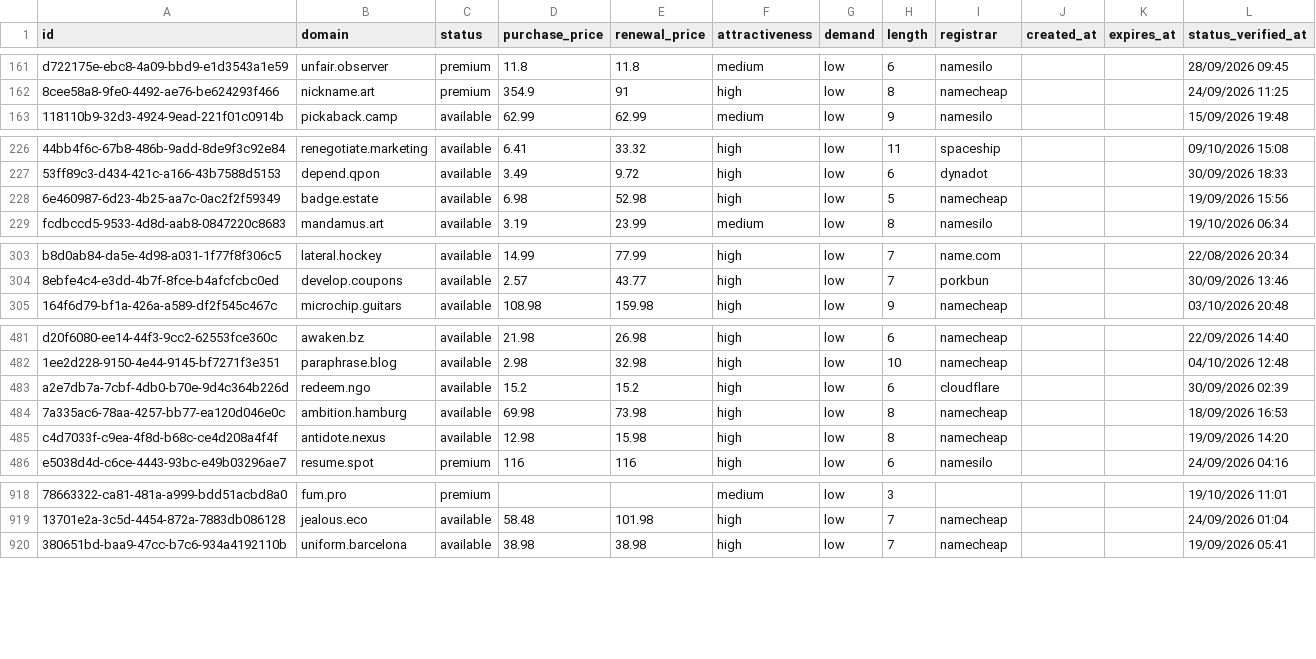
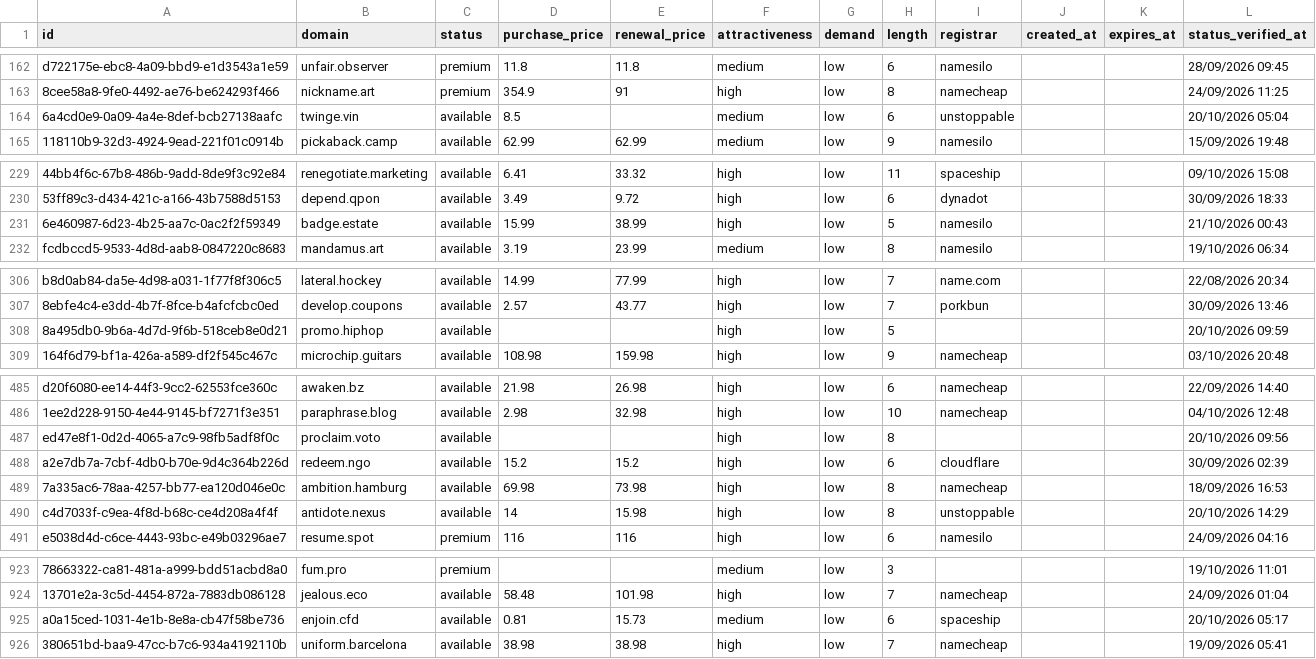
Before and after one commit to UniqueDomains/actionnable-oneword-domains, a CSV file: actionnable.csv, drawn as a sheet; only a part is shown, gaps mark what is left out; addresses are those after the commit; the diff covers the shown part only; the diff names each change by its address in the sheet, - before the commit and + after, or states it on an @@ line.

```diff
--- a/actionnable.csv
+++ b/actionnable.csv
+row 164: 6a4cd0e9-0a09-4a4e-8def-bcb27138aafc | twinge.vin | available | 8.5 |  | medium | low | 6 | unstoppable |  |  | 20/10/2026 05:04
-D231 (purchase_price): 6.98
+D231 (purchase_price): 15.99
-E231 (renewal_price): 52.98
+E231 (renewal_price): 38.99
-I231 (registrar): namecheap
+I231 (registrar): namesilo
-L231 (status_verified_at): 19/09/2026 15:56
+L231 (status_verified_at): 21/10/2026 00:43
+row 308: 8a495db0-9b6a-4d7d-9f6b-518ceb8e0d21 | promo.hiphop | available |  |  | high | low | 5 |  |  |  | 20/10/2026 09:59
+row 487: ed47e8f1-0d2d-4065-a7c9-98fb5adf8f0c | proclaim.voto | available |  |  | high | low | 8 |  |  |  | 20/10/2026 09:56
-D490 (purchase_price): 12.98
+D490 (purchase_price): 14
-I490 (registrar): namecheap
+I490 (registrar): unstoppable
-L490 (status_verified_at): 19/09/2026 14:20
+L490 (status_verified_at): 20/10/2026 14:29
+row 925: a0a15ced-1031-4e1b-8e8a-cb47f58be736 | enjoin.cfd | available | 0.81 | 15.73 | medium | low | 6 | spaceship |  |  | 20/10/2026 05:17
```
Also changed, not shown: 3 added rows, 7 removed rows and 4 edited cells elsewhere in this file, 4 other files.
